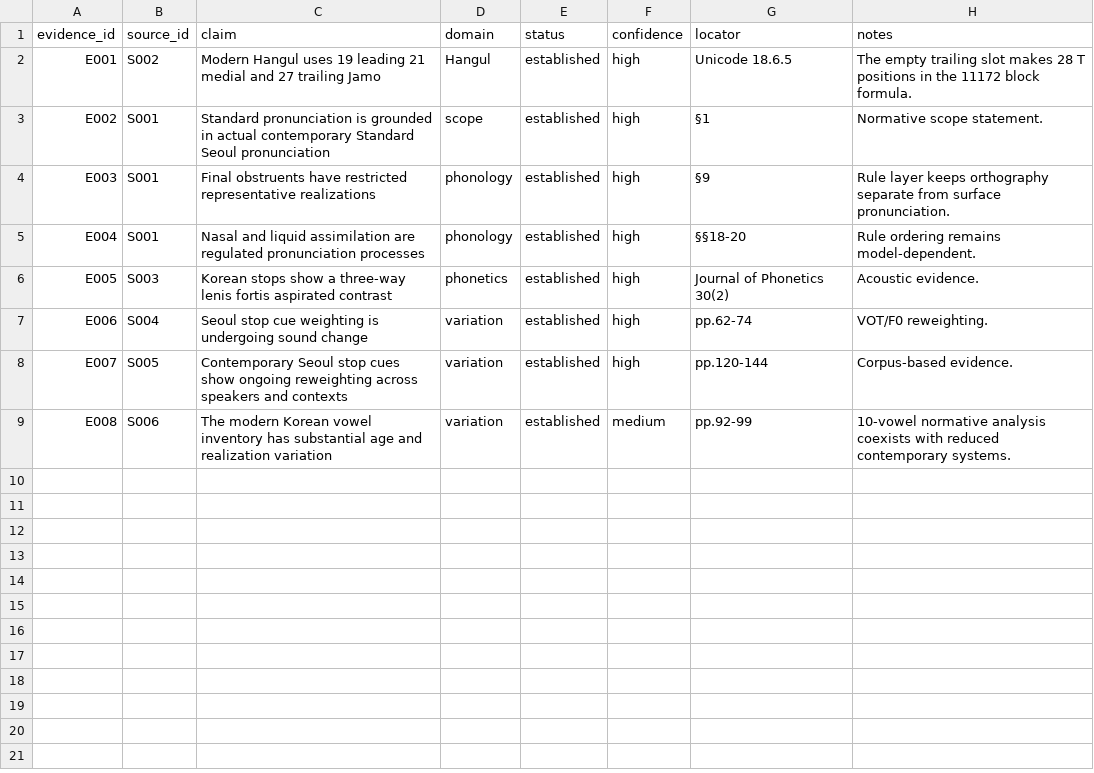
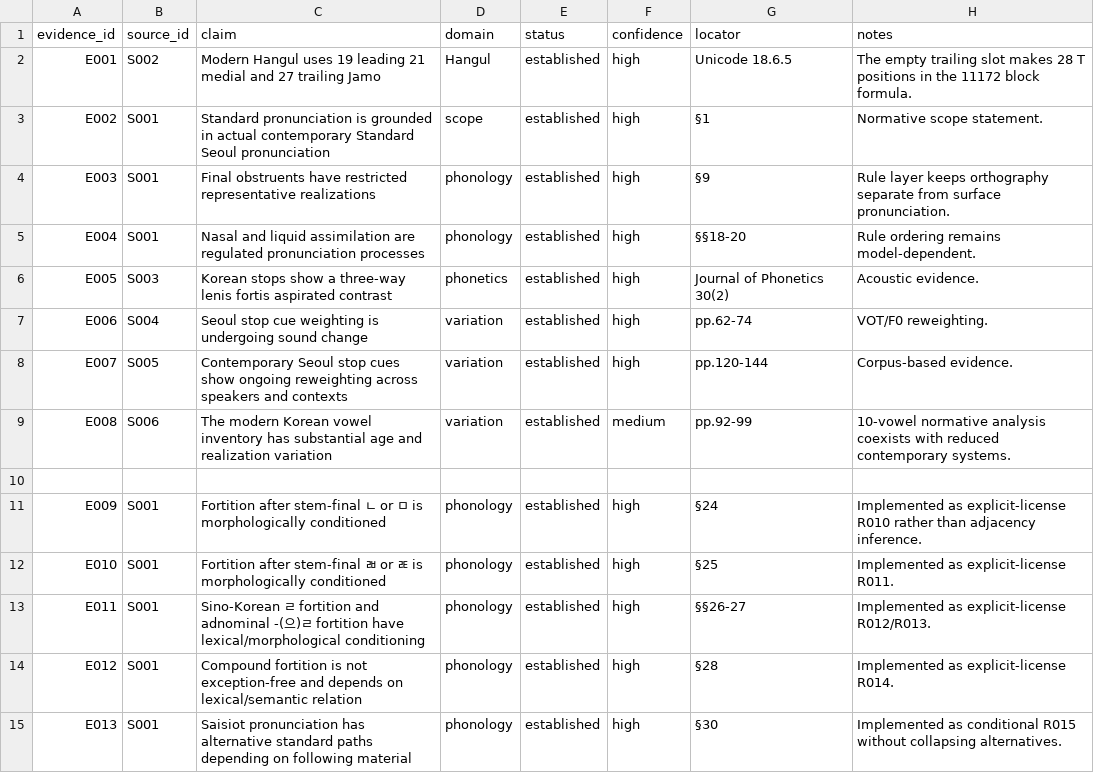
Before and after one commit to ClippyFirst/Korean-Ukrainian-Phonetic-System, a CSV file: data/korean/evidence.csv, drawn as a sheet.

```diff
--- a/data/korean/evidence.csv
+++ b/data/korean/evidence.csv
@@ -9 +9,7 @@ E007,S005,Contemporary Seoul stop cues show ongoing reweighting across speakers
 E008,S006,The modern Korean vowel inventory has substantial age and realization variation,variation,established,medium,pp.92-99,10-vowel normative analysis coexists with reduced contemporary systems.
+
+E009,S001,Fortition after stem-final ㄴ or ㅁ is morphologically conditioned,phonology,established,high,§24,Implemented as explicit-license R010 rather than adjacency inference.
+E010,S001,Fortition after stem-final ㄼ or ㄾ is morphologically conditioned,phonology,established,high,§25,Implemented as explicit-license R011.
+E011,S001,Sino-Korean ㄹ fortition and adnominal -(으)ㄹ fortition have lexical/morphological conditioning,phonology,established,high,§§26-27,Implemented as explicit-license R012/R013.
+E012,S001,Compound fortition is not exception-free and depends on lexical/semantic relation,phonology,established,high,§28,Implemented as explicit-license R014.
+E013,S001,Saisiot pronunciation has alternative standard paths depending on following material,phonology,established,high,§30,Implemented as conditional R015 without collapsing alternatives.
```
Also changed, not shown: data/korean/rule_ordering.csv, data/korean/rules.csv, 19 other files.
